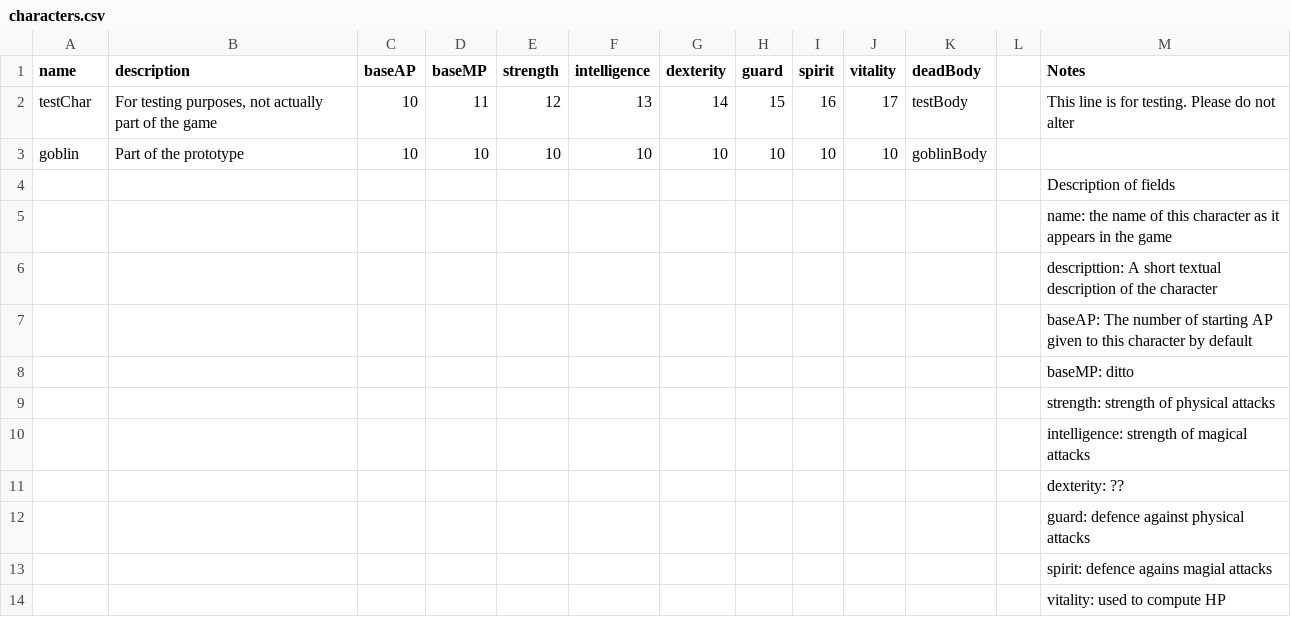
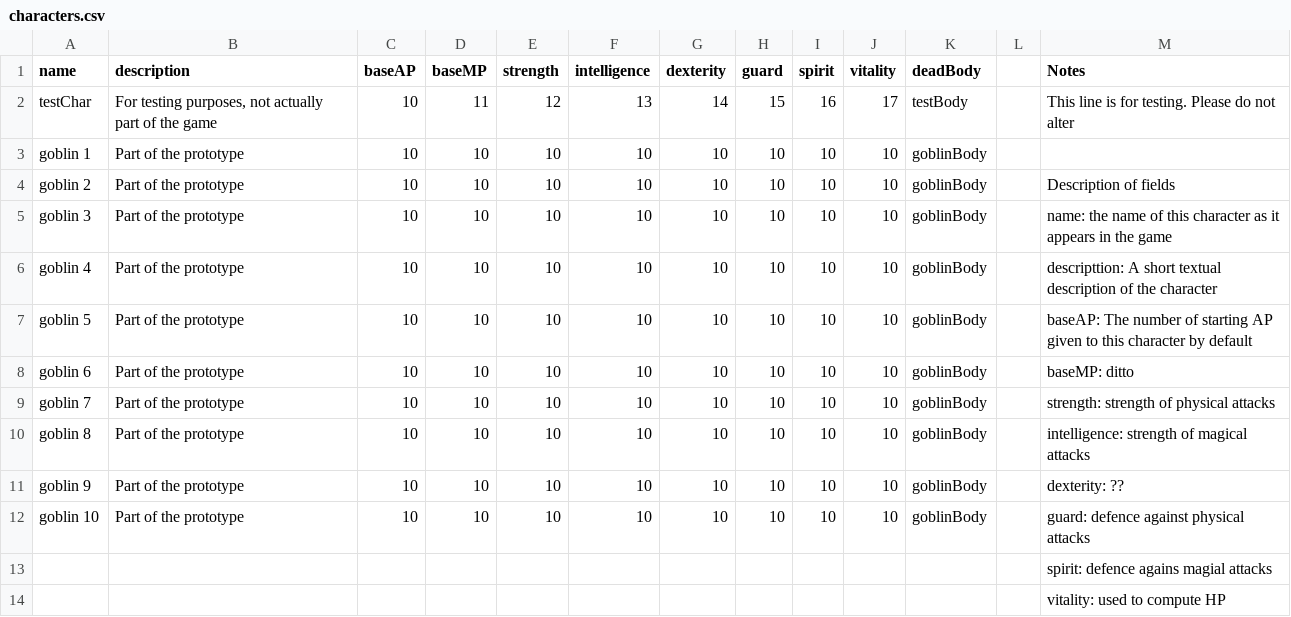
Before and after one commit to TheSiggs/In-The-Zone, a CSV file: TerrainBattle/src/main/data/nz/dcoder/inthezone/data/characters.csv, drawn as a sheet; only a part is shown.

Commit message:
data: create separate entries for each goblin

```diff
--- a/TerrainBattle/src/main/data/nz/dcoder/inthezone/data/characters.csv
+++ b/TerrainBattle/src/main/data/nz/dcoder/inthezone/data/characters.csv
@@ -2,12 +2,12 @@ name,description,baseAP,baseMP,strength,intelligence,dexterity,guard,spirit,vita
 testChar,"For testing purposes, not actually part of the game",10,11,12,13,14,15,16,17,testBody,,This line is for testing.  Please do not alter
-goblin,Part of the prototype,10,10,10,10,10,10,10,10,goblinBody,,
-,,,,,,,,,,,,Description of fields
-,,,,,,,,,,,,name: the name of this character as it appears in the game
-,,,,,,,,,,,,descripttion: A short textual description of the character
-,,,,,,,,,,,,baseAP: The number of starting AP given to this character by default
-,,,,,,,,,,,,baseMP: ditto
-,,,,,,,,,,,,strength: strength of physical attacks
-,,,,,,,,,,,,intelligence: strength of magical attacks
-,,,,,,,,,,,,dexterity: ??
-,,,,,,,,,,,,guard: defence against physical attacks
+goblin 1,Part of the prototype,10,10,10,10,10,10,10,10,goblinBody,,
+goblin 2,Part of the prototype,10,10,10,10,10,10,10,10,goblinBody,,Description of fields
+goblin 3,Part of the prototype,10,10,10,10,10,10,10,10,goblinBody,,name: the name of this character as it appears in the game
+goblin 4,Part of the prototype,10,10,10,10,10,10,10,10,goblinBody,,descripttion: A short textual description of the character
+goblin 5,Part of the prototype,10,10,10,10,10,10,10,10,goblinBody,,baseAP: The number of starting AP given to this character by default
+goblin 6,Part of the prototype,10,10,10,10,10,10,10,10,goblinBody,,baseMP: ditto
+goblin 7,Part of the prototype,10,10,10,10,10,10,10,10,goblinBody,,strength: strength of physical attacks
+goblin 8,Part of the prototype,10,10,10,10,10,10,10,10,goblinBody,,intelligence: strength of magical attacks
+goblin 9,Part of the prototype,10,10,10,10,10,10,10,10,goblinBody,,dexterity: ??
+goblin 10,Part of the prototype,10,10,10,10,10,10,10,10,goblinBody,,guard: defence against physical attacks
 ,,,,,,,,,,,,spirit: defence agains magial attacks
```
Also changed, not shown: TerrainBattle/src/main/data/nz/dcoder/inthezone/data/characterAbilities.csv, 2 other files.
